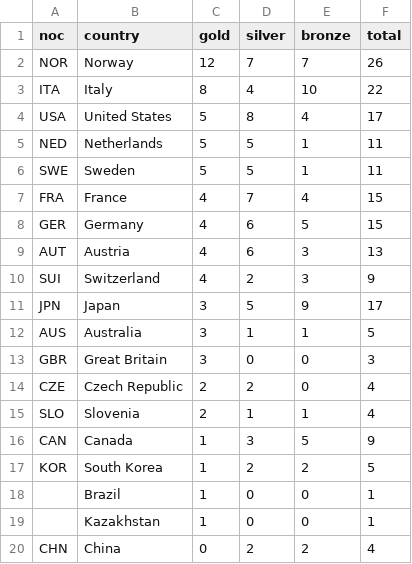
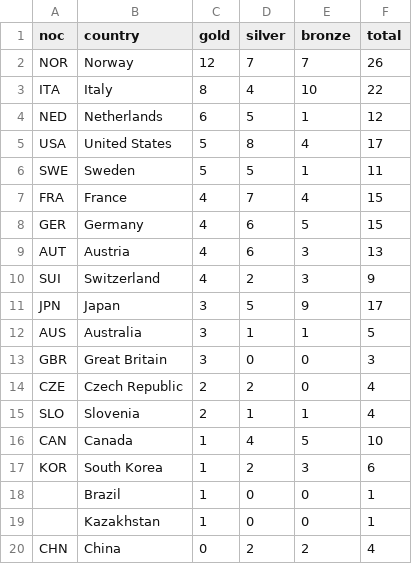
Before and after one commit to smcgsmith/medal-tracker, a CSV file: data/medals_cache.csv, drawn as a sheet; only a part is shown.

```diff
--- a/data/medals_cache.csv
+++ b/data/medals_cache.csv
@@ -3,4 +3,4 @@ NOR,Norway,12,7,7,26
 ITA,Italy,8,4,10,22
+NED,Netherlands,6,5,1,12
 USA,United States,5,8,4,17
-NED,Netherlands,5,5,1,11
 SWE,Sweden,5,5,1,11
@@ -15,4 +15,4 @@ CZE,Czech Republic,2,2,0,4
 SLO,Slovenia,2,1,1,4
-CAN,Canada,1,3,5,9
-KOR,South Korea,1,2,2,5
+CAN,Canada,1,4,5,10
+KOR,South Korea,1,2,3,6
 ,Brazil,1,0,0,1
```
Also changed, not shown: 1 other file.
